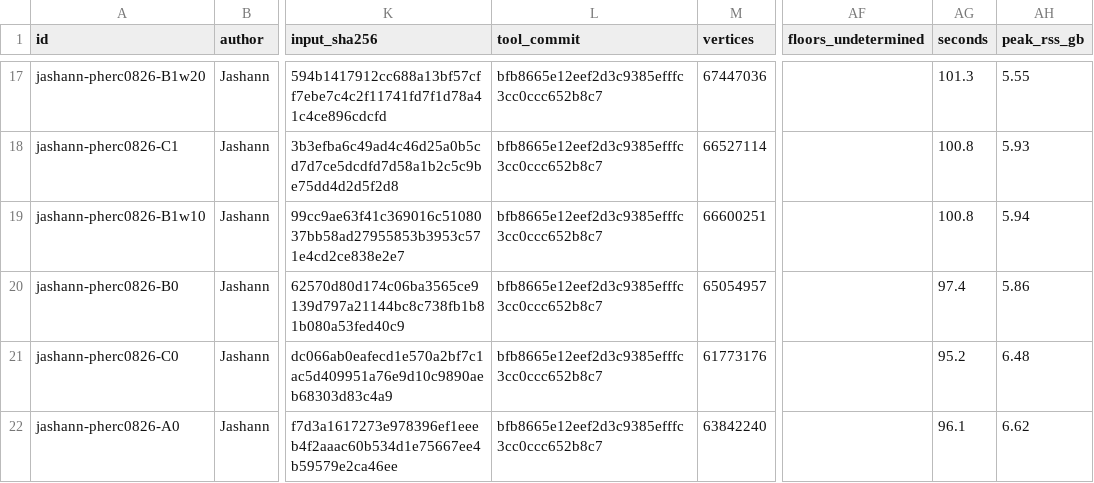
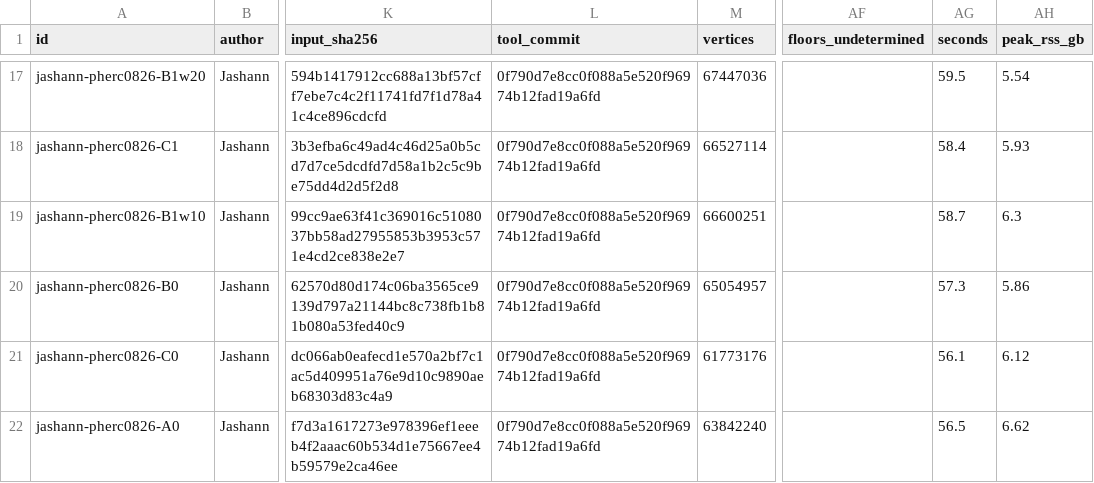
Before and after one commit to jo-tud/spiralfiteval, a CSV file: tools/spiralfiteval/leaderboard/leaderboard.csv, drawn as a sheet; only a part is shown, gaps mark what is left out; the diff covers the shown part only; the diff names each change by its address in the sheet, - before the commit and + after, or states it on an @@ line.

```diff
--- a/tools/spiralfiteval/leaderboard/leaderboard.csv
+++ b/tools/spiralfiteval/leaderboard/leaderboard.csv
-L17:L22 (tool_commit): bfb8665e12eef2d3c9385efffc3cc0ccc652b8c7
+L17:L22 (tool_commit): 0f790d7e8cc0f088a5e520f96974b12fad19a6fd
-AG17 (seconds): 101.3
+AG17 (seconds): 59.5
-AH17 (peak_rss_gb): 5.55
+AH17 (peak_rss_gb): 5.54
-AG18 (seconds): 100.8
+AG18 (seconds): 58.4
-AG19 (seconds): 100.8
+AG19 (seconds): 58.7
-AH19 (peak_rss_gb): 5.94
+AH19 (peak_rss_gb): 6.3
-AG20 (seconds): 97.4
+AG20 (seconds): 57.3
-AG21 (seconds): 95.2
+AG21 (seconds): 56.1
-AH21 (peak_rss_gb): 6.48
+AH21 (peak_rss_gb): 6.12
-AG22 (seconds): 96.1
+AG22 (seconds): 56.5
```
Also changed, not shown: 101 edited cells elsewhere in this file, 45 other files.
